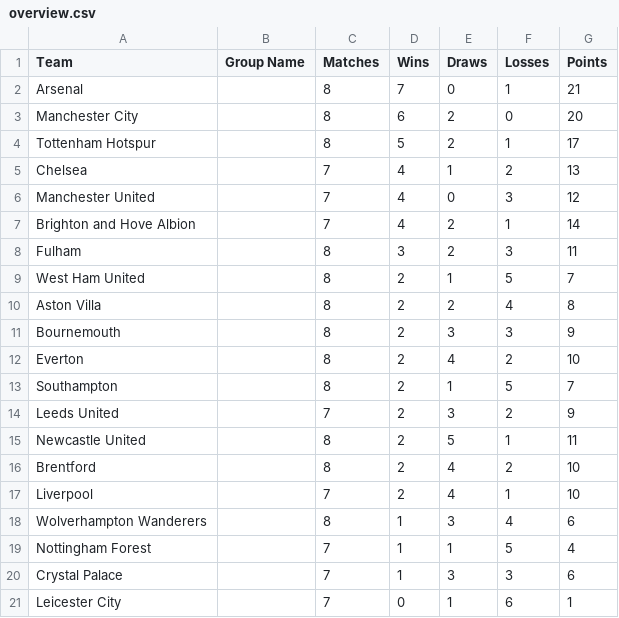
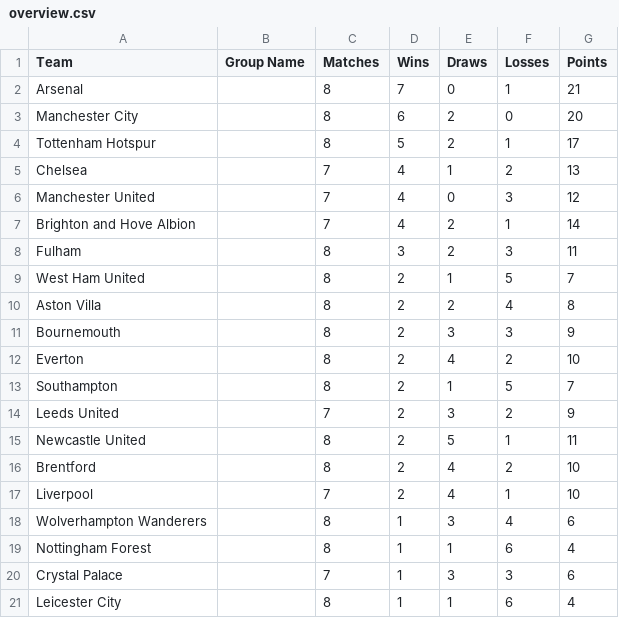
Before and after one commit to charles-adedotun/krysp-scraper, a CSV file: epl/scraped-data/overview.csv, drawn as a sheet.

Commit message:
CI commit

```diff
--- a/epl/scraped-data/overview.csv
+++ b/epl/scraped-data/overview.csv
@@ -18,4 +18,4 @@
   Wolverhampton Wanderers ,,8,1,3,4,6
- Nottingham Forest ,,7,1,1,5,4
+ Nottingham Forest ,,8,1,1,6,4
   Crystal Palace ,,7,1,3,3,6
-  Leicester City ,,7,0,1,6,1
+  Leicester City ,,8,1,1,6,4
```
